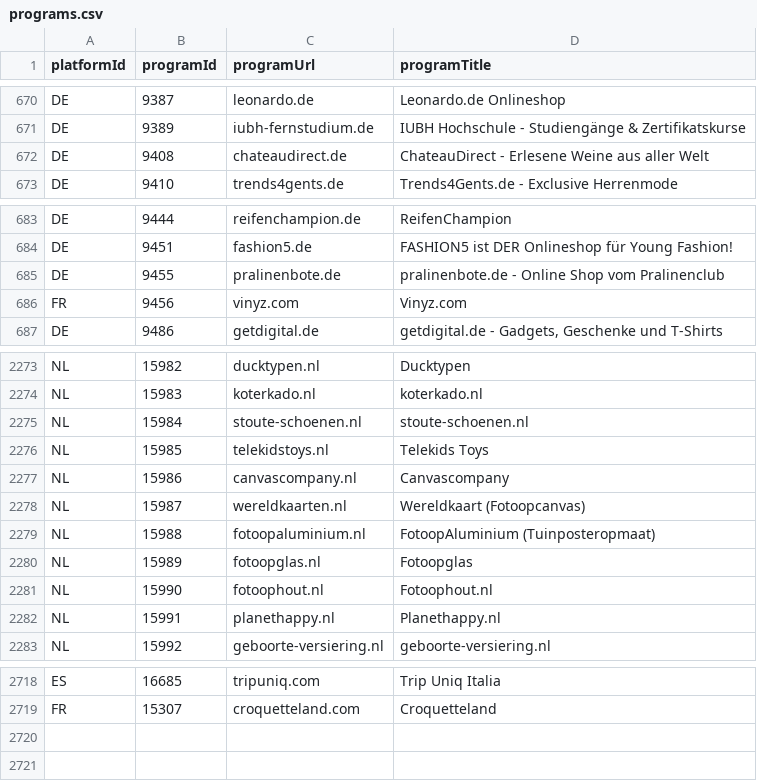
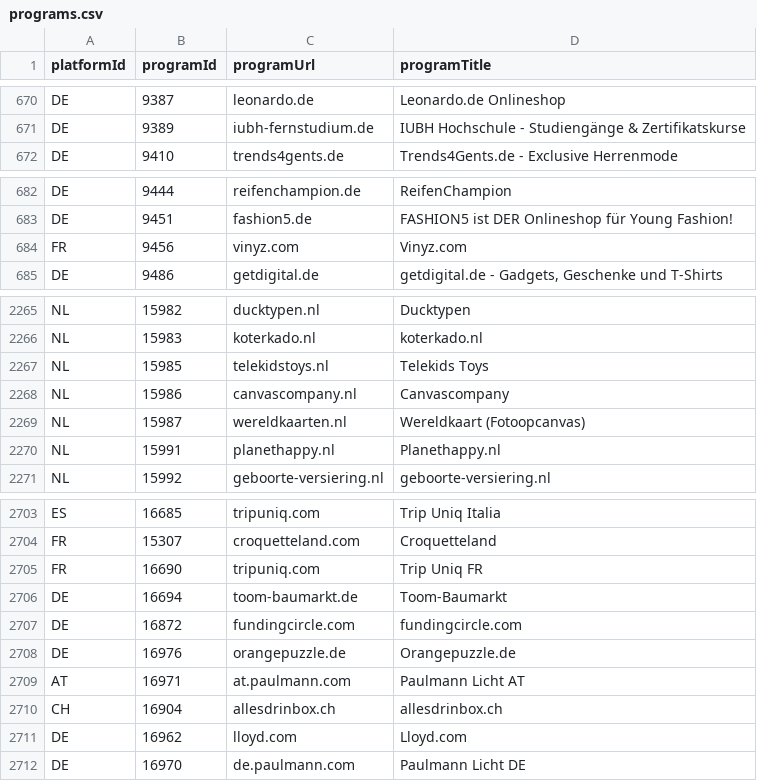
Before and after one commit to affilinet/browser-webextension-publisher, a CSV file: resources/programs.csv, drawn as a sheet; only a part is shown, gaps mark what is left out; removed rows and columns are numbered as before the commit, all else as after; the diff covers the shown part only; the diff names each change by its address in the sheet, - before the commit and + after, or states it on an @@ line.

Commit message:
Update programs CSV

```diff
--- a/resources/programs.csv
+++ b/resources/programs.csv
-row 672: DE | 9408 | chateaudirect.de | ChateauDirect - Erlesene Weine aus aller Welt
-row 685: DE | 9455 | pralinenbote.de | pralinenbote.de - Online Shop vom Pralinenclub
-row 2275: NL | 15984 | stoute-schoenen.nl | stoute-schoenen.nl
-row 2279: NL | 15988 | fotoopaluminium.nl | FotoopAluminium (Tuinposteropmaat)
-row 2280: NL | 15989 | fotoopglas.nl | Fotoopglas
-row 2281: NL | 15990 | fotoophout.nl | Fotoophout.nl
+row 2705: FR | 16690 | tripuniq.com | Trip Uniq FR
+row 2706: DE | 16694 | toom-baumarkt.de | Toom-Baumarkt
+row 2707: DE | 16872 | fundingcircle.com | fundingcircle.com
+row 2708: DE | 16976 | orangepuzzle.de | Orangepuzzle.de
+row 2709: AT | 16971 | at.paulmann.com | Paulmann Licht AT
+row 2710: CH | 16904 | allesdrinbox.ch | allesdrinbox.ch
+row 2711: DE | 16962 | lloyd.com | Lloyd.com
+row 2712: DE | 16970 | de.paulmann.com | Paulmann Licht DE
```
Also changed, not shown: 9 removed rows elsewhere in this file.
